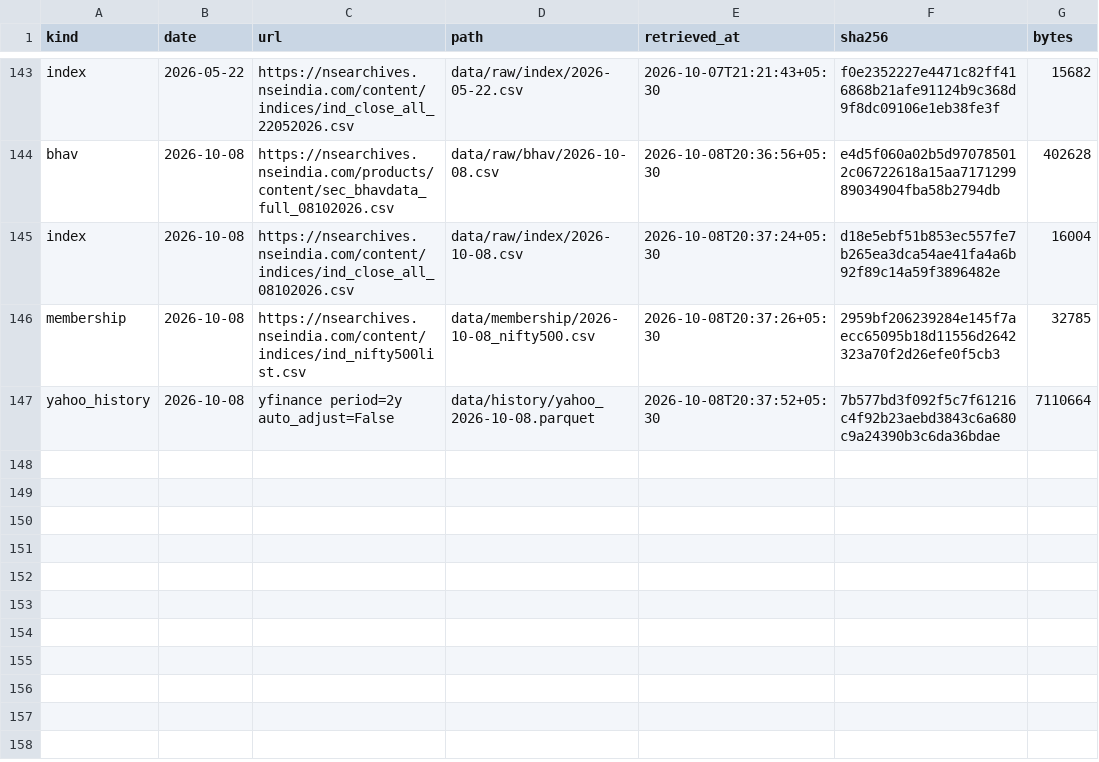
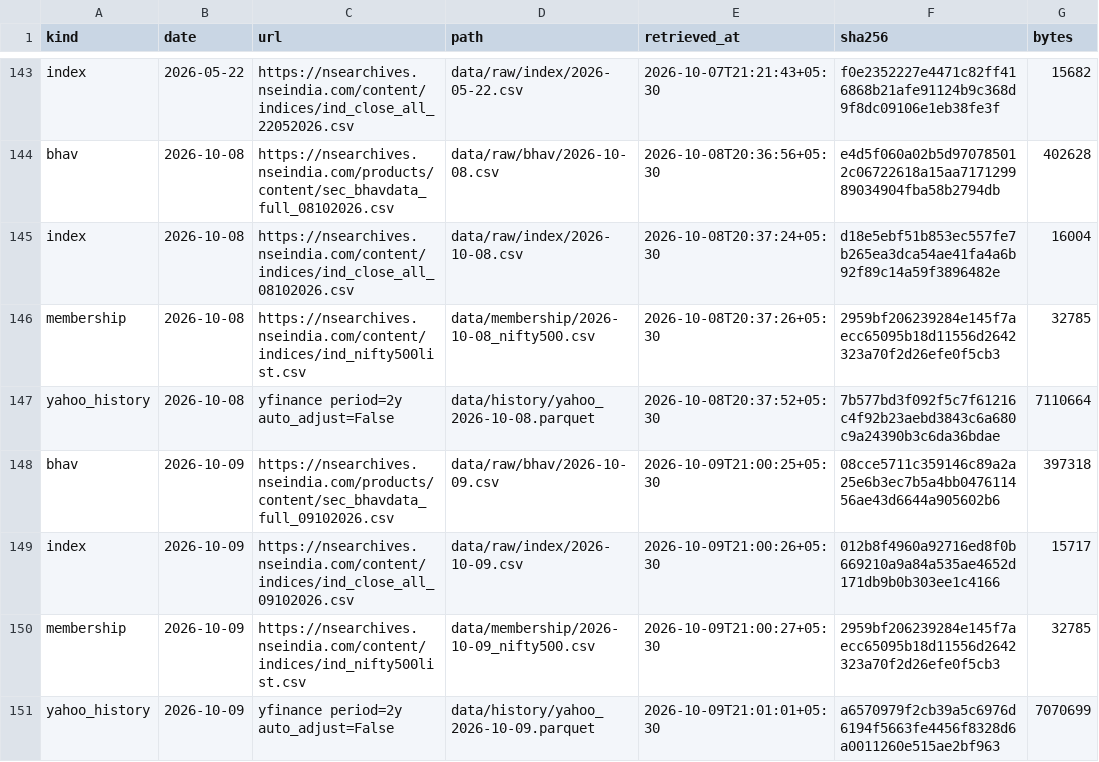
Before and after one commit to Hrtkk/MomentumEngine, a CSV file: data/raw/manifest.csv, drawn as a sheet; only a part is shown, gaps mark what is left out; the diff names each change by its address in the sheet, - before the commit and + after, or states it on an @@ line.

```diff
--- a/data/raw/manifest.csv
+++ b/data/raw/manifest.csv
+row 148: bhav | 2026-10-09 | https://nsearchives.nseindia.com/products/content/sec_bhavdata_full_09102026.csv | data/raw/bhav/2026-10-09.csv | 2026-10-09T21:00:25+05:30 | 08cce5711c359146c89a2a25e6b3ec7b5a4bb047611456ae43d6644a905602b6 | 397318
+row 149: index | 2026-10-09 | https://nsearchives.nseindia.com/content/indices/ind_close_all_09102026.csv | data/raw/index/2026-10-09.csv | 2026-10-09T21:00:26+05:30 | 012b8f4960a92716ed8f0b669210a9a84a535ae4652d171db9b0b303ee1c4166 | 15717
+row 150: membership | 2026-10-09 | https://nsearchives.nseindia.com/content/indices/ind_nifty500list.csv | data/membership/2026-10-09_nifty500.csv | 2026-10-09T21:00:27+05:30 | 2959bf206239284e145f7aecc65095b18d11556d2642323a70f2d26efe0f5cb3 | 32785
+row 151: yahoo_history | 2026-10-09 | yfinance period=2y auto_adjust=False | data/history/yahoo_2026-10-09.parquet | 2026-10-09T21:01:01+05:30 | a6570979f2cb39a5c6976d6194f5663fe4456f8328d6a0011260e515ae2bf963 | 7070699
```
Also changed, not shown: ledgers/cohorts.csv, ledgers/equity.csv, 16 other files.
